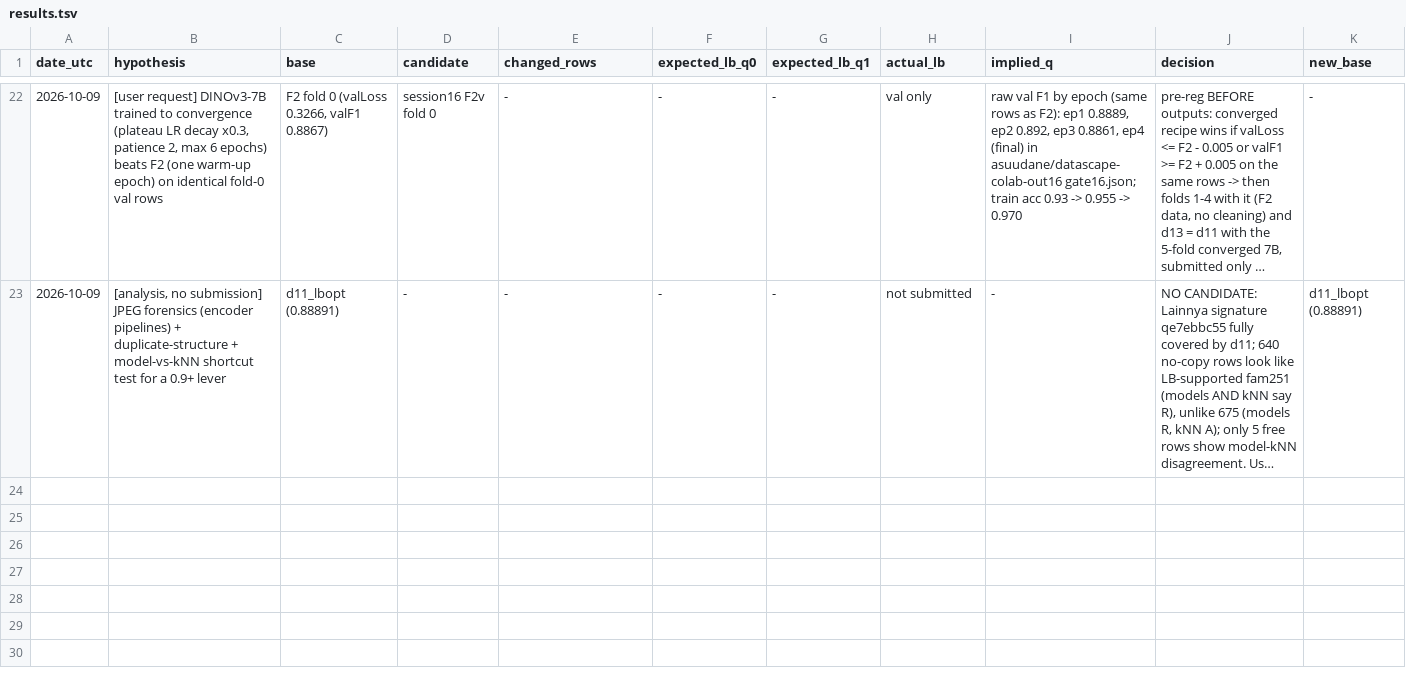
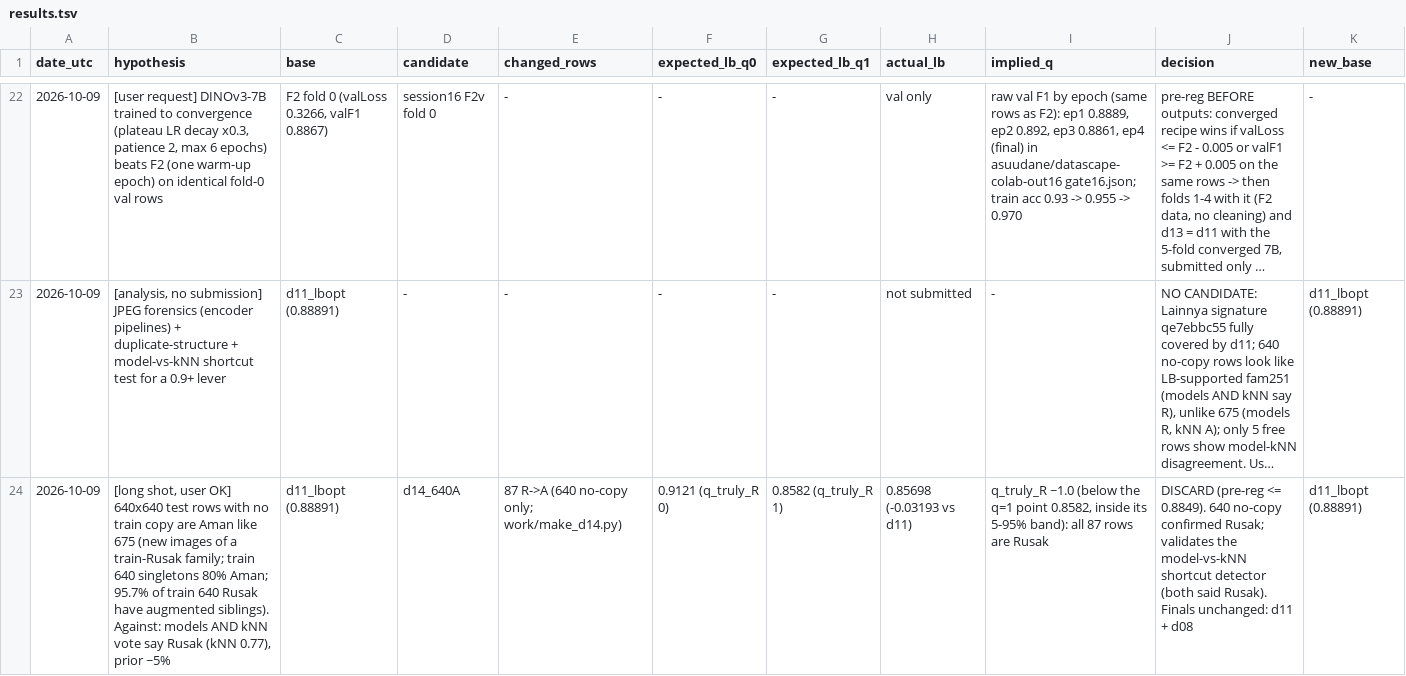
Before and after one commit to yauwes/datascape-jev-rlcd-pipeline, a TSV file: work/results.tsv, drawn as a sheet; only a part is shown, gaps mark what is left out; long unchanged cells end in …; the diff names each change by its address in the sheet, - before the commit and + after, or states it on an @@ line.

```diff
--- a/work/results.tsv
+++ b/work/results.tsv
+row 24: 2026-10-09 | [long shot, user OK] 640x640 test rows with no train copy are Aman like 675 (new images of a train-Rusak family; train 640 singletons 80% Aman; 95.7% of train 640 Rusak have augmented siblings). Against: models AND kNN vote say Rusak (kNN 0.77), prior ~5% | d11_lbopt (0.88891) | d14_640A | 87 R->A (640 no-copy only; work/make_d14.py) | 0.9121 (q_truly_R 0) | 0.8582 (q_truly_R 1) | 0.85698 (-0.03193 vs d11) | q_truly_R ~1.0 (below the q=1 point 0.8582, inside its 5-95% band): all 87 rows are Rusak | DISCARD (pre-reg <= 0.8849). 640 no-copy confirmed Rusak; validates the model-vs-kNN shortcut detector (both said Rusak). Finals unchanged: d11 + d08 | d11_lbopt (0.88891)
```
Also changed, not shown: submissions/ledger.csv, work/expectation_vs_lb.csv, 13 other files.
